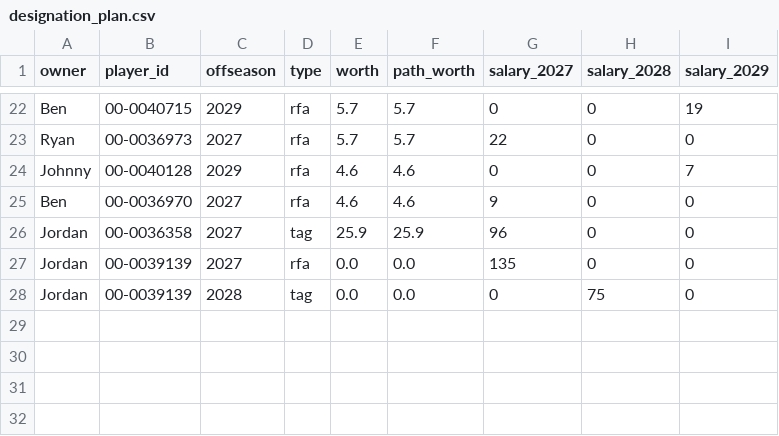
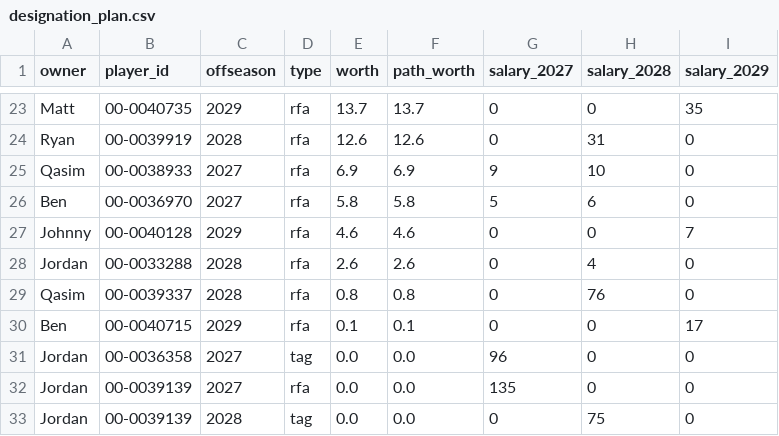
Before and after one commit to jdant19/dynasty-front-office, a CSV file: data/processed/designation_plan.csv, drawn as a sheet; only a part is shown, gaps mark what is left out; addresses are those after the commit; the diff covers the shown part only; the diff names each change by its address in the sheet, - before the commit and + after, or states it on an @@ line.

```diff
--- a/data/processed/designation_plan.csv
+++ b/data/processed/designation_plan.csv
-A23 (owner): Ben
+A23 (owner): Matt
-B23 (player_id): 00-0040715
+B23 (player_id): 00-0040735
-E23 (worth): 5.7
+E23 (worth): 13.7
-F23 (path_worth): 5.7
+F23 (path_worth): 13.7
-I23 (salary_2029): 19
+I23 (salary_2029): 35
-B24 (player_id): 00-0036973
+B24 (player_id): 00-0039919
-C24 (offseason): 2027
+C24 (offseason): 2028
-E24 (worth): 5.7
+E24 (worth): 12.6
-F24 (path_worth): 5.7
+F24 (path_worth): 12.6
-G24 (salary_2027): 22
+G24 (salary_2027): 0
-H24 (salary_2028): 0
+H24 (salary_2028): 31
+row 25: Qasim | 00-0038933 | 2027 | rfa | 6.9 | 6.9 | 9 | 10 | 0
+row 26: Ben | 00-0036970 | 2027 | rfa | 5.8 | 5.8 | 5 | 6 | 0
+row 28: Jordan | 00-0033288 | 2028 | rfa | 2.6 | 2.6 | 0 | 4 | 0
+row 29: Qasim | 00-0039337 | 2028 | rfa | 0.8 | 0.8 | 0 | 76 | 0
-B30 (player_id): 00-0036970
+B30 (player_id): 00-0040715
-C30 (offseason): 2027
+C30 (offseason): 2029
-E30 (worth): 4.6
+E30 (worth): 0.1
-F30 (path_worth): 4.6
+F30 (path_worth): 0.1
-G30 (salary_2027): 9
+G30 (salary_2027): 0
-I30 (salary_2029): 0
+I30 (salary_2029): 17
-E31 (worth): 25.9
+E31 (worth): 0.0
-F31 (path_worth): 25.9
+F31 (path_worth): 0.0
```
Also changed, not shown: 7 added rows, 6 removed rows and 22 edited cells elsewhere in this file, data/processed/decide_owner_plans_2027.csv, data/processed/decide_trade_search.csv, 29 other files.
